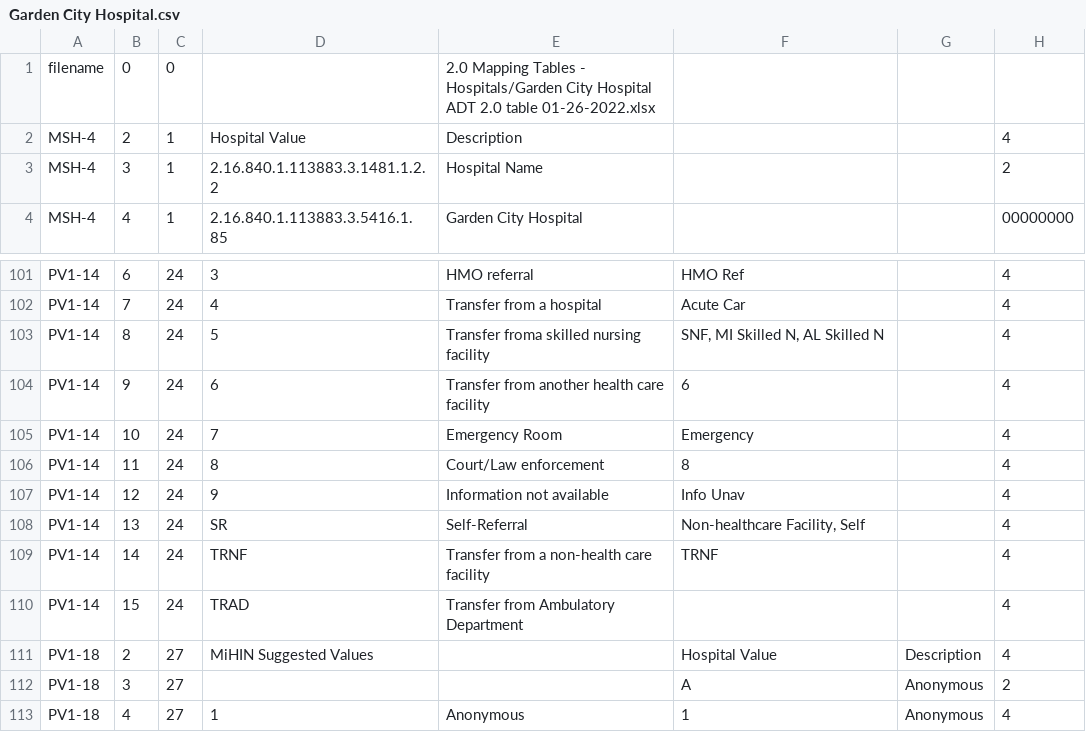
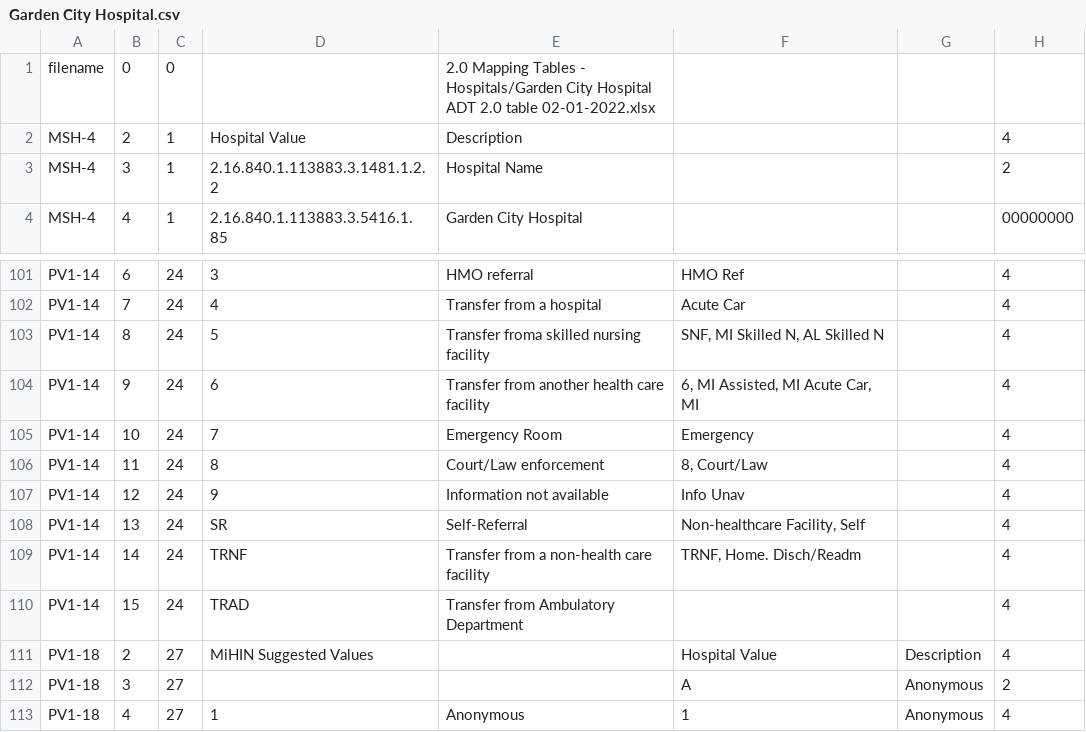
Before and after one commit to informationsoftworks/mihin, a CSV file: mapping_tables/src/Garden City Hospital.csv, drawn as a sheet; only a part is shown, gaps mark what is left out.

```diff
--- a/mapping_tables/src/Garden City Hospital.csv
+++ b/mapping_tables/src/Garden City Hospital.csv
@@ -1,2 +1,2 @@
-filename	0	0		2.0 Mapping Tables - Hospitals/Garden City Hospital ADT 2.0 table 01-26-2022.xlsx			
+filename	0	0		2.0 Mapping Tables - Hospitals/Garden City Hospital ADT 2.0 table 02-01-2022.xlsx			
 MSH-4	2	1	Hospital Value	Description			4
@@ -103,8 +103,8 @@ PV1-14	7	24	4	Transfer from a hospital	Acute Car		4
 PV1-14	8	24	5	Transfer froma skilled nursing facility	SNF, MI Skilled N, AL Skilled N		4
-PV1-14	9	24	6	Transfer from another health care facility	6		4
+PV1-14	9	24	6	Transfer from another health care facility	6, MI Assisted, MI Acute Car, MI		4
 PV1-14	10	24	7	Emergency Room	Emergency		4
-PV1-14	11	24	8	Court/Law enforcement	8		4
+PV1-14	11	24	8	Court/Law enforcement	8, Court/Law		4
 PV1-14	12	24	9	Information not available	Info Unav		4
 PV1-14	13	24	SR	Self-Referral	Non-healthcare Facility, Self		4
-PV1-14	14	24	TRNF	Transfer from a non-health care facility	TRNF		4
+PV1-14	14	24	TRNF	Transfer from a non-health care facility	TRNF, Home. Disch/Readm		4
 PV1-14	15	24	TRAD	Transfer from Ambulatory Department			4
```
Also changed, not shown: mapping_tables/src/Marlette Regional Hospital.csv, 5 other files.
